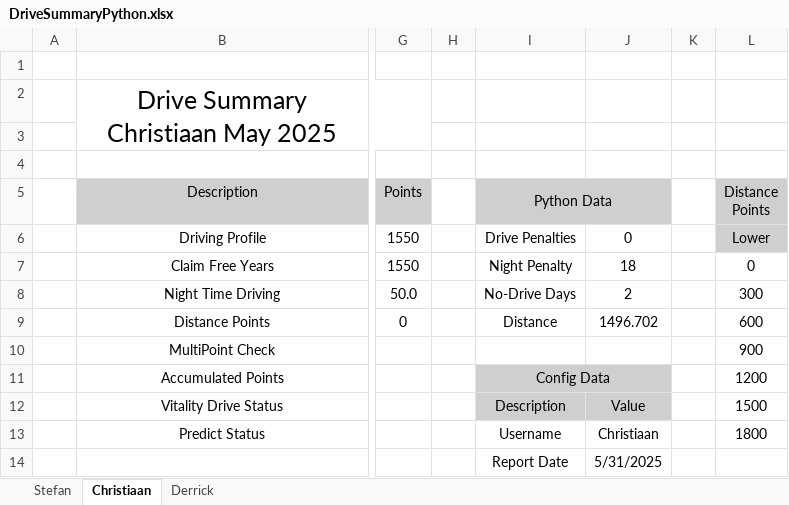
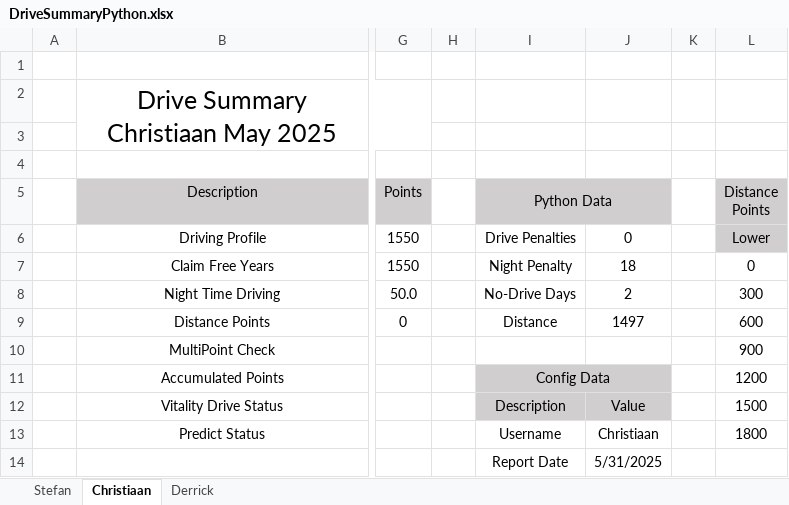
Before and after one commit to StefanObie/DriveDashboardPython, an Excel workbook: DriveSummaryPython.xlsx, sheet Christiaan, drawn as a sheet; only a part is shown, gaps mark what is left out; values as stored, in another font and other column widths than the file's, no borders; conditional formats and table styles not drawn; the diff names each change by its address in the sheet, - before the commit and + after, or states it on an @@ line.

```diff
--- a/DriveSummaryPython.xlsx (sheet Christiaan)
+++ b/DriveSummaryPython.xlsx (sheet Christiaan)
-J9: 1496.702
+J9: 1497
```
Also changed, not shown: 1 other file.
